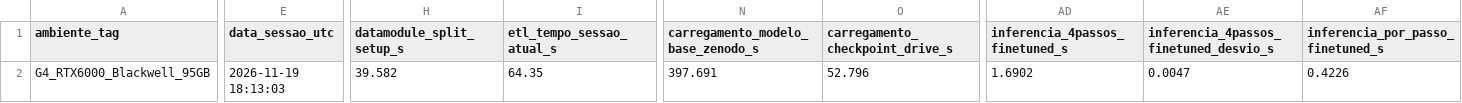
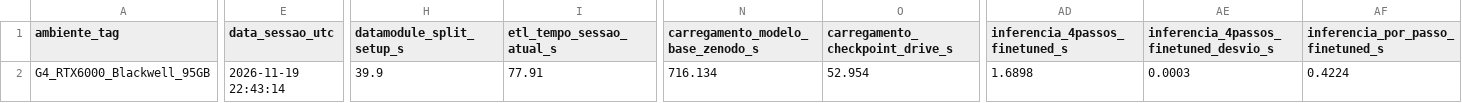
Before and after one commit to raulspinheiro/F-PluvIA-Metropolitan-GPTCast-TCC-IFCE-Maracanau, a CSV file: results/G4_RTX6000_Blackwell_95GB/tables/log_tempos_treino_e_inferencia_G4_RTX6000_Blackwell_95GB_2019_2025.csv, drawn as a sheet; only a part is shown, gaps mark what is left out; the diff covers the shown part only; the diff names each change by its address in the sheet, - before the commit and + after, or states it on an @@ line.

```diff
--- a/results/G4_RTX6000_Blackwell_95GB/tables/log_tempos_treino_e_inferencia_G4_RTX6000_Blackwell_95GB_2019_2025.csv
+++ b/results/G4_RTX6000_Blackwell_95GB/tables/log_tempos_treino_e_inferencia_G4_RTX6000_Blackwell_95GB_2019_2025.csv
-E2 (data_sessao_utc): 2026-11-19 18:13:03
+E2 (data_sessao_utc): 2026-11-19 22:43:14
-H2 (datamodule_split_setup_s): 39.582
+H2 (datamodule_split_setup_s): 39.9
-I2 (etl_tempo_sessao_atual_s): 64.35
+I2 (etl_tempo_sessao_atual_s): 77.91
-N2: 397.691
+N2: 716.134
-O2 (carregamento_checkpoint_drive_s): 52.796
+O2 (carregamento_checkpoint_drive_s): 52.954
-AD2 (inferencia_4passos_finetuned_s): 1.6902
+AD2 (inferencia_4passos_finetuned_s): 1.6898
-AE2: 0.0047
+AE2: 0.0003
-AF2 (inferencia_por_passo_finetuned_s): 0.4226
+AF2 (inferencia_por_passo_finetuned_s): 0.4224
```
Also changed, not shown: 3 edited cells elsewhere in this file, results/G4_RTX6000_Blackwell_95GB/tables/log_tempos_etl_sessao_G4_RTX6000_Blackwell_95GB_2019_2025.csv, results/G4_RTX6000_Blackwell_95GB/tables/rastreabilidade_gptcast_por_celula_G4_RTX6000_Blackwell_95GB.csv, 44 other files.
